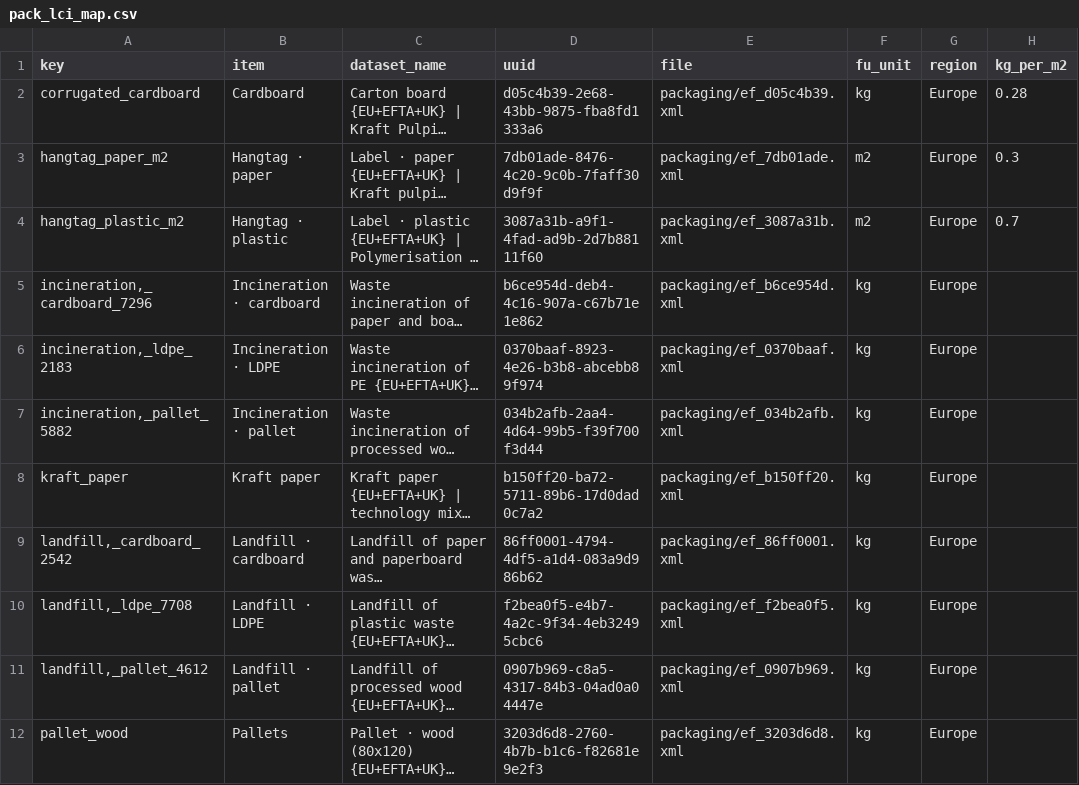
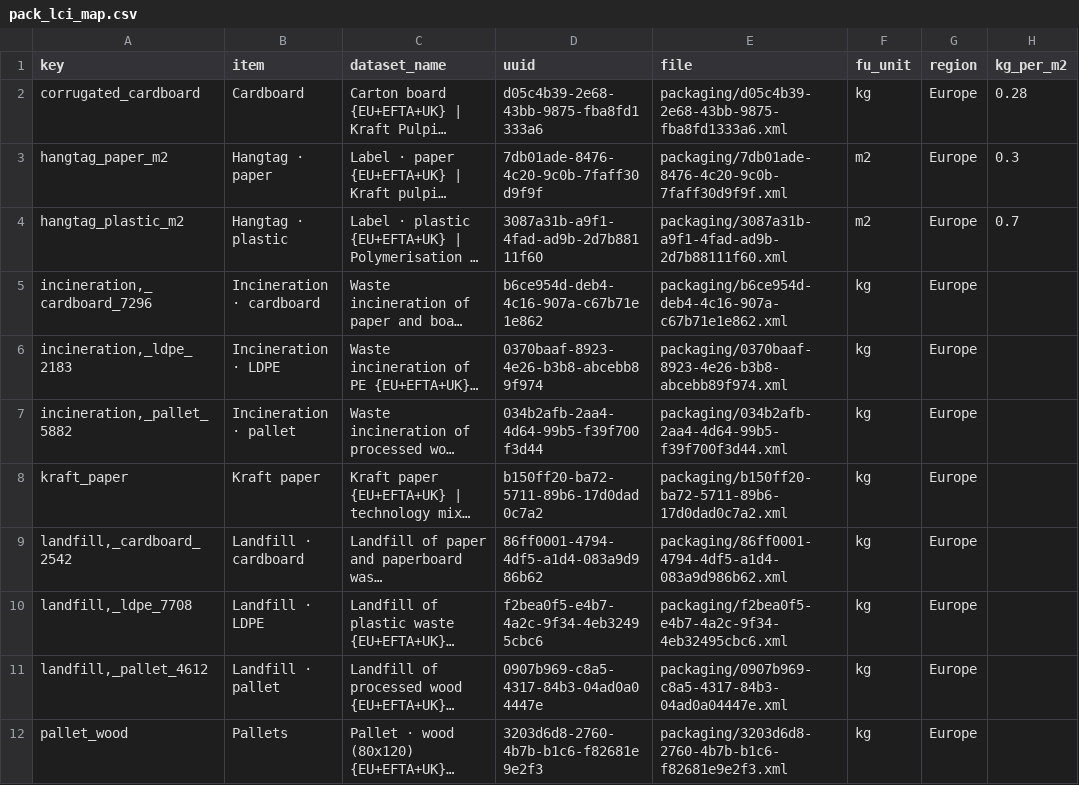
Before and after one commit to jakubjamny/PEF_AI, a CSV file: knowledge/pack_lci_map.csv, drawn as a sheet; only a part is shown; long unchanged cells end in …; the diff covers the shown part only; the diff names each change by its address in the sheet, - before the commit and + after, or states it on an @@ line.

Commit message:
Update pack_lci_map.csv

```diff
--- a/knowledge/pack_lci_map.csv
+++ b/knowledge/pack_lci_map.csv
-E2 (file): packaging/ef_d05c4b39.xml
+E2 (file): packaging/d05c4b39-2e68-43bb-9875-fba8fd1333a6.xml
-E3 (file): packaging/ef_7db01ade.xml
+E3 (file): packaging/7db01ade-8476-4c20-9c0b-7faff30d9f9f.xml
-E4 (file): packaging/ef_3087a31b.xml
+E4 (file): packaging/3087a31b-a9f1-4fad-ad9b-2d7b88111f60.xml
-E5 (file): packaging/ef_b6ce954d.xml
+E5 (file): packaging/b6ce954d-deb4-4c16-907a-c67b71e1e862.xml
-E6 (file): packaging/ef_0370baaf.xml
+E6 (file): packaging/0370baaf-8923-4e26-b3b8-abcebb89f974.xml
-E7 (file): packaging/ef_034b2afb.xml
+E7 (file): packaging/034b2afb-2aa4-4d64-99b5-f39f700f3d44.xml
-E8 (file): packaging/ef_b150ff20.xml
+E8 (file): packaging/b150ff20-ba72-5711-89b6-17d0dad0c7a2.xml
-E9 (file): packaging/ef_86ff0001.xml
+E9 (file): packaging/86ff0001-4794-4df5-a1d4-083a9d986b62.xml
-E10 (file): packaging/ef_f2bea0f5.xml
+E10 (file): packaging/f2bea0f5-e4b7-4a2c-9f34-4eb32495cbc6.xml
-E11 (file): packaging/ef_0907b969.xml
+E11 (file): packaging/0907b969-c8a5-4317-84b3-04ad0a04447e.xml
-E12 (file): packaging/ef_3203d6d8.xml
+E12 (file): packaging/3203d6d8-2760-4b7b-b1c6-f82681e9e2f3.xml
```
Also changed, not shown: 10 edited cells elsewhere in this file.
